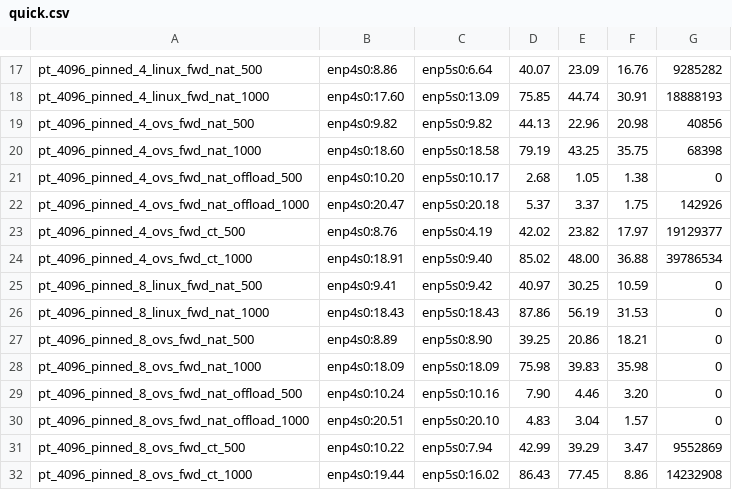
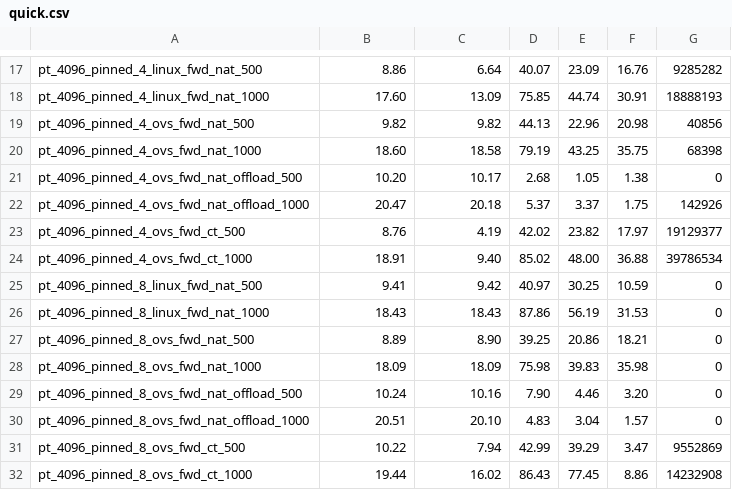
Before and after one commit to shahar-klein/dumps, a CSV file: quick.csv, drawn as a sheet; only a part is shown, gaps mark what is left out; the diff covers the shown part only; the diff names each change by its address in the sheet, - before the commit and + after, or states it on an @@ line.

```diff
--- a/quick.csv
+++ b/quick.csv
-B17: enp4s0:8.86
+B17: 8.86
-C17: enp5s0:6.64
+C17: 6.64
-B18: enp4s0:17.60
+B18: 17.60
-C18: enp5s0:13.09
+C18: 13.09
-B19: enp4s0:9.82
+B19: 9.82
-C19: enp5s0:9.82
+C19: 9.82
-B20: enp4s0:18.60
+B20: 18.60
-C20: enp5s0:18.58
+C20: 18.58
-B21: enp4s0:10.20
+B21: 10.20
-C21: enp5s0:10.17
+C21: 10.17
-B22: enp4s0:20.47
+B22: 20.47
-C22: enp5s0:20.18
+C22: 20.18
-B23: enp4s0:8.76
+B23: 8.76
-C23: enp5s0:4.19
+C23: 4.19
-B24: enp4s0:18.91
+B24: 18.91
-C24: enp5s0:9.40
+C24: 9.40
-B25: enp4s0:9.41
+B25: 9.41
-C25: enp5s0:9.42
+C25: 9.42
-B26: enp4s0:18.43
+B26: 18.43
-C26: enp5s0:18.43
+C26: 18.43
-B27: enp4s0:8.89
+B27: 8.89
-C27: enp5s0:8.90
+C27: 8.90
-B28: enp4s0:18.09
+B28: 18.09
-C28: enp5s0:18.09
+C28: 18.09
-B29: enp4s0:10.24
+B29: 10.24
-C29: enp5s0:10.16
+C29: 10.16
-B30: enp4s0:20.51
+B30: 20.51
-C30: enp5s0:20.10
+C30: 20.10
-B31: enp4s0:10.22
+B31: 10.22
-C31: enp5s0:7.94
+C31: 7.94
-B32: enp4s0:19.44
+B32: 19.44
-C32: enp5s0:16.02
+C32: 16.02
```
Also changed, not shown: 2 added rows and 42 edited cells elsewhere in this file.
